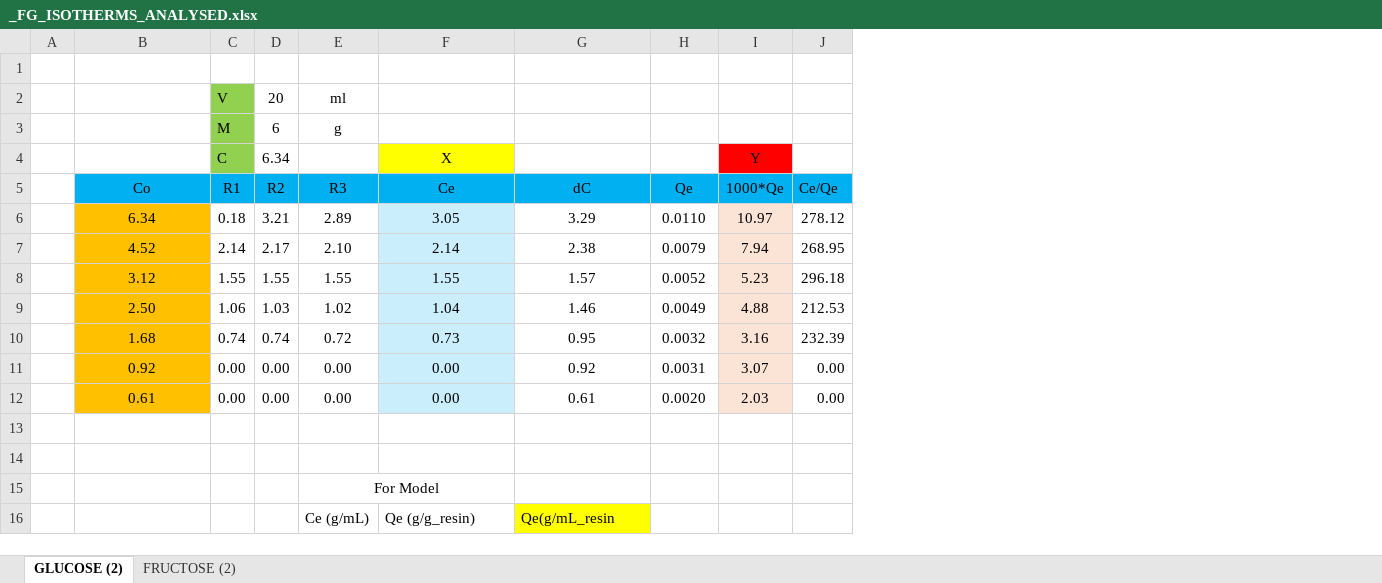
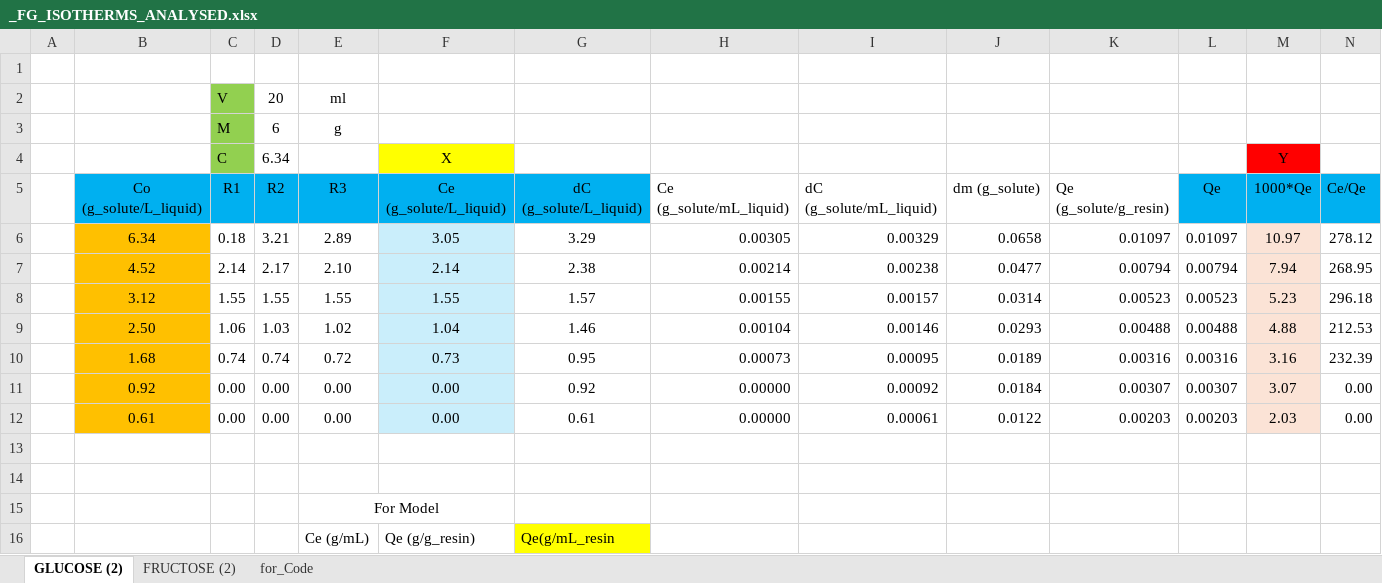
Before and after one commit to Nawa-Punabantu/MEng_Code, an Excel workbook: case2_Glu-Fru/_FG_ISOTHERMS_ANALYSED.xlsx, sheet GLUCOSE (2), drawn as a sheet; only a part is shown; values as stored, in another font and other column widths than the file's, no borders; charts and pictures not drawn; addresses are those after the commit; the diff names each change by its address in the sheet, - before the commit and + after, or states it on an @@ line.

```diff
--- a/case2_Glu-Fru/_FG_ISOTHERMS_ANALYSED.xlsx (sheet GLUCOSE (2))
+++ b/case2_Glu-Fru/_FG_ISOTHERMS_ANALYSED.xlsx (sheet GLUCOSE (2))
+sheet tab: for_Code
+column H (Ce (g_solute/mL_liquid)), rows 6-12: 0.00305 | 0.00214 | 0.00155 | 0.00104 | 0.00073 | 0.00000 | 0.00000
+column I (dC (g_solute/mL_liquid)), rows 6-12: 0.00329 | 0.00238 | 0.00157 | 0.00146 | 0.00095 | 0.00092 | 0.00061
+column J (dm (g_solute)), rows 6-12: 0.0658 | 0.0477 | 0.0314 | 0.0293 | 0.0189 | 0.0184 | 0.0122
+column K (Qe (g_solute/g_resin)), rows 6-12: 0.01097 | 0.00794 | 0.00523 | 0.00488 | 0.00316 | 0.00307 | 0.00203
-B5: Co
+B5: Co (g_solute/L_liquid)
-F5: Ce
+F5: Ce (g_solute/L_liquid)
-G5: dC
+G5: dC (g_solute/L_liquid)
-L6 (Qe): 0.0110
+L6 (Qe): 0.01097
-L7 (Qe): 0.0079
+L7 (Qe): 0.00794
-L8 (Qe): 0.0052
+L8 (Qe): 0.00523
-L9 (Qe): 0.0049
+L9 (Qe): 0.00488
-L10 (Qe): 0.0032
+L10 (Qe): 0.00316
-L11 (Qe): 0.0031
+L11 (Qe): 0.00307
-L12 (Qe): 0.0020
+L12 (Qe): 0.00203
```
Also changed, not shown: sheet FRUCTOSE (2), formulas that keep their value, charts or pictures, case2_Glu-Fru/_fructose.xlsx, case2_Glu-Fru/_glucose.xlsx, 7 other files.
